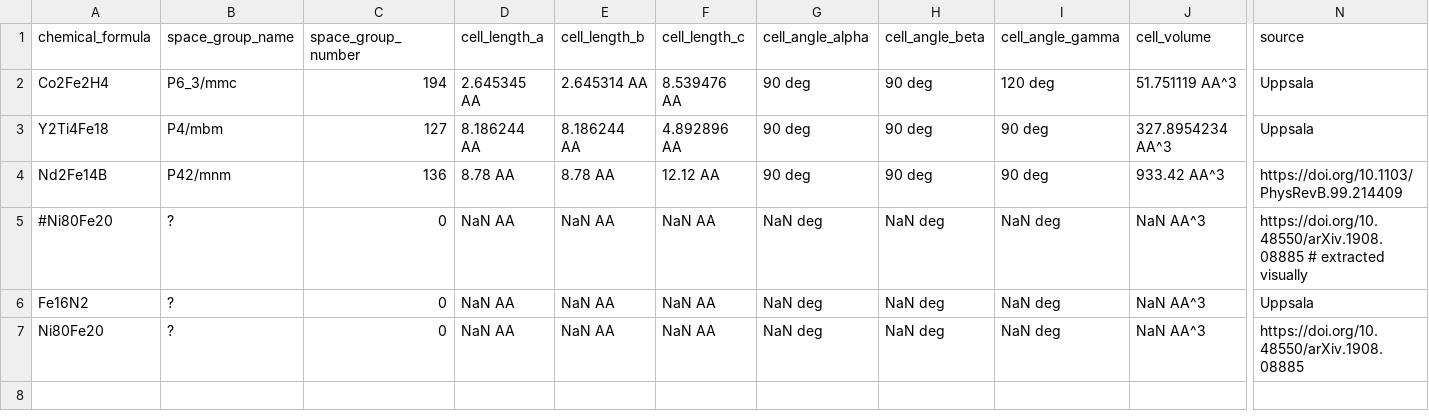
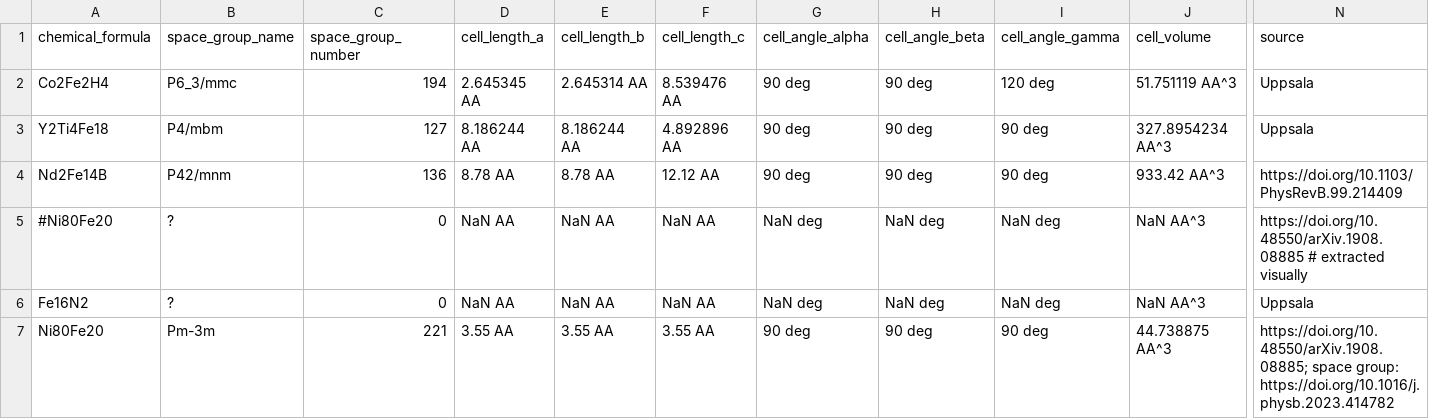
Before and after one commit to MaMMoS-project/mammos-spindynamics, a CSV file: src/mammos_spindynamics/data/db.csv, drawn as a sheet; only a part is shown, gaps mark what is left out; the diff names each change by its address in the sheet, - before the commit and + after, or states it on an @@ line.

Commit message:
Ni80Fe20: add crystallographic information

```diff
--- a/src/mammos_spindynamics/data/db.csv
+++ b/src/mammos_spindynamics/data/db.csv
-B7 (space_group_name): ?
+B7 (space_group_name): Pm-3m
-C7 (space_group_number): 0
+C7 (space_group_number): 221
-D7 (cell_length_a): NaN AA
+D7 (cell_length_a): 3.55 AA
-E7 (cell_length_b): NaN AA
+E7 (cell_length_b): 3.55 AA
-F7 (cell_length_c): NaN AA
+F7 (cell_length_c): 3.55 AA
-G7 (cell_angle_alpha): NaN deg
+G7 (cell_angle_alpha): 90 deg
-H7 (cell_angle_beta): NaN deg
+H7 (cell_angle_beta): 90 deg
-I7 (cell_angle_gamma): NaN deg
+I7 (cell_angle_gamma): 90 deg
-J7 (cell_volume): NaN AA^3
+J7 (cell_volume): 44.738875 AA^3
-N7 (source): https://doi.org/10.48550/arXiv.1908.08885
+N7 (source): https://doi.org/10.48550/arXiv.1908.08885; space group: https://doi.org/10.1016/j.physb.2023.414782
```
